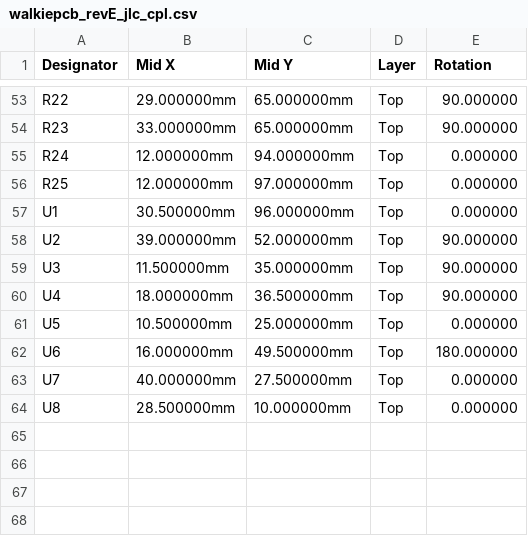
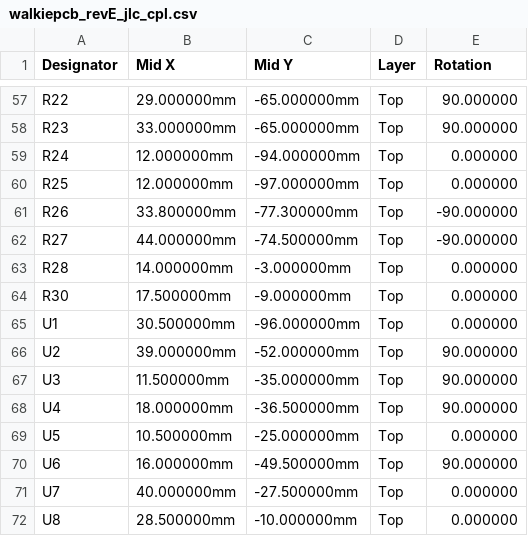
Before and after one commit to houseofthe051010/ESP32-Walkie-Talkie-V2, a CSV file: Schematics/Gerber, BOM, CPL files for JLBPCB/walkiepcb_revE_jlc_cpl.csv, drawn as a sheet; only a part is shown, gaps mark what is left out; addresses are those after the commit; the diff covers the shown part only; the diff names each change by its address in the sheet, - before the commit and + after, or states it on an @@ line.

```diff
--- a/Schematics/Gerber, BOM, CPL files for JLBPCB/walkiepcb_revE_jlc_cpl.csv
+++ b/Schematics/Gerber, BOM, CPL files for JLBPCB/walkiepcb_revE_jlc_cpl.csv
-C57:C58 (Mid Y): 65.000000mm
+C57:C58 (Mid Y): -65.000000mm
-C59 (Mid Y): 94.000000mm
+C59 (Mid Y): -94.000000mm
-C60 (Mid Y): 97.000000mm
+C60 (Mid Y): -97.000000mm
+row 61: R26 | 33.800000mm | -77.300000mm | Top | -90.000000
+row 62: R27 | 44.000000mm | -74.500000mm | Top | -90.000000
+row 63: R28 | 14.000000mm | -3.000000mm | Top | 0.000000
+row 64: R30 | 17.500000mm | -9.000000mm | Top | 0.000000
-C65 (Mid Y): 96.000000mm
+C65 (Mid Y): -96.000000mm
-C66 (Mid Y): 52.000000mm
+C66 (Mid Y): -52.000000mm
-C67 (Mid Y): 35.000000mm
+C67 (Mid Y): -35.000000mm
-C68 (Mid Y): 36.500000mm
+C68 (Mid Y): -36.500000mm
-C69 (Mid Y): 25.000000mm
+C69 (Mid Y): -25.000000mm
-C70 (Mid Y): 49.500000mm
+C70 (Mid Y): -49.500000mm
-E70 (Rotation): 180.000000
+E70 (Rotation): 90.000000
-C71 (Mid Y): 27.500000mm
+C71 (Mid Y): -27.500000mm
-C72 (Mid Y): 10.000000mm
+C72 (Mid Y): -10.000000mm
```
Also changed, not shown: 4 added rows and 51 edited cells elsewhere in this file, Schematics/Gerber, BOM, CPL files for JLBPCB/walkiepcb_revE_cpl_raw.csv, Schematics/Gerber, BOM, CPL files for JLBPCB/walkiepcb_revE_jlc_bom.csv, 23 other files.
